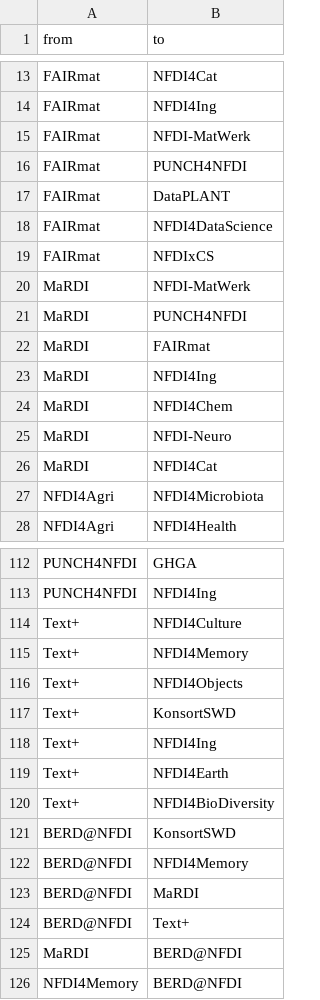
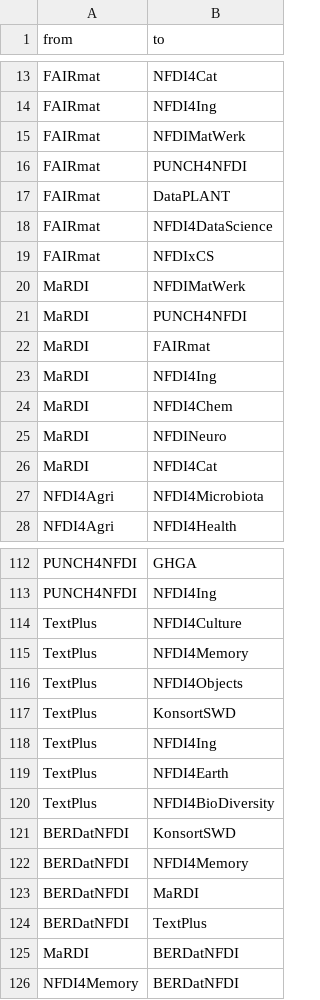
Before and after one commit to LukasCBossert/NFDI_Netzwerk, a CSV file: 2020/nfdi_edges_2020.csv, drawn as a sheet; only a part is shown, gaps mark what is left out; the diff covers the shown part only.

```diff
--- a/2020/nfdi_edges_2020.csv
+++ b/2020/nfdi_edges_2020.csv
@@ -14,3 +14,3 @@ FAIRmat,NFDI4Cat
 FAIRmat,NFDI4Ing
-FAIRmat,NFDI-MatWerk
+FAIRmat,NFDIMatWerk
 FAIRmat,PUNCH4NFDI
@@ -19,3 +19,3 @@ FAIRmat,NFDI4DataScience
 FAIRmat,NFDIxCS
-MaRDI,NFDI-MatWerk
+MaRDI,NFDIMatWerk
 MaRDI,PUNCH4NFDI
@@ -24,3 +24,3 @@ MaRDI,NFDI4Ing
 MaRDI,NFDI4Chem
-MaRDI,NFDI-Neuro
+MaRDI,NFDINeuro
 MaRDI,NFDI4Cat
@@ -113,14 +113,14 @@ PUNCH4NFDI,GHGA
 PUNCH4NFDI,NFDI4Ing
-Text+,NFDI4Culture
-Text+,NFDI4Memory
-Text+,NFDI4Objects
-Text+,KonsortSWD
-Text+,NFDI4Ing
-Text+,NFDI4Earth
-Text+,NFDI4BioDiversity
-BERD@NFDI,KonsortSWD
-BERD@NFDI,NFDI4Memory
-BERD@NFDI,MaRDI
-BERD@NFDI,Text+
-MaRDI,BERD@NFDI
-NFDI4Memory,BERD@NFDI
+TextPlus,NFDI4Culture
+TextPlus,NFDI4Memory
+TextPlus,NFDI4Objects
+TextPlus,KonsortSWD
+TextPlus,NFDI4Ing
+TextPlus,NFDI4Earth
+TextPlus,NFDI4BioDiversity
+BERDatNFDI,KonsortSWD
+BERDatNFDI,NFDI4Memory
+BERDatNFDI,MaRDI
+BERDatNFDI,TextPlus
+MaRDI,BERDatNFDI
+NFDI4Memory,BERDatNFDI
```
Also changed, not shown: 20 edited cells elsewhere in this file, 2020/nfdi_consortia_2020.csv, 10 other files.
